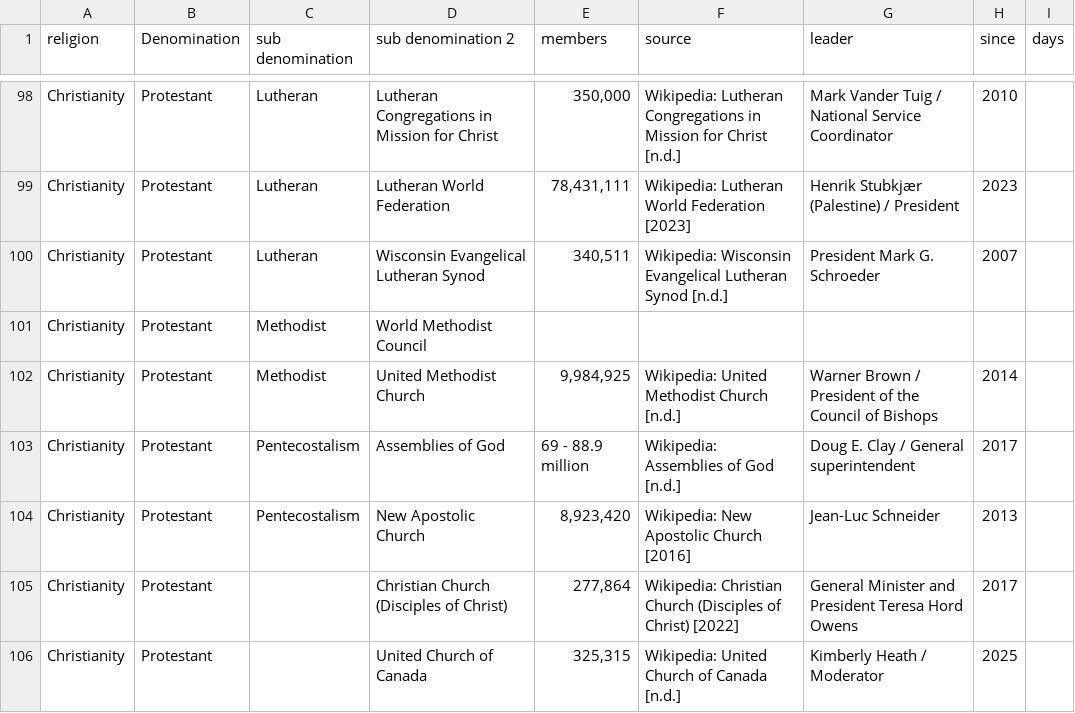
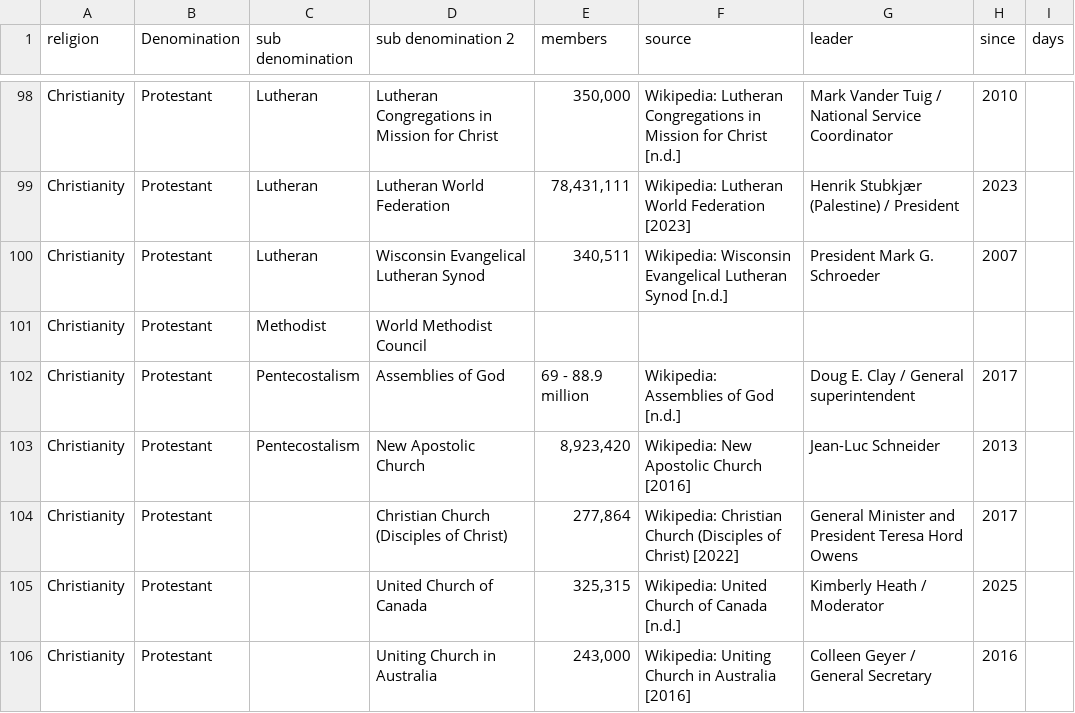
Before and after one commit to vimal7890/vimal, a CSV file: leaders.csv, drawn as a sheet; only a part is shown, gaps mark what is left out; the shorter side is filled out with more unchanged rows.

Commit message:
Remove United Methodist Church entry

```diff
--- a/leaders.csv
+++ b/leaders.csv
@@ -101,3 +101,2 @@ Christianity,Protestant,Lutheran,Wisconsin Evangelical Lutheran Synod,"340,511",
 Christianity,Protestant,Methodist,World Methodist Council,,,,,
-Christianity,Protestant,Methodist,United Methodist Church,"9,984,925",Wikipedia: United Methodist Church [n.d.],Warner Brown / President of the Council of Bishops,2014,
 Christianity,Protestant,Pentecostalism,Assemblies of God ,69 - 88.9 million,Wikipedia: Assemblies of God [n.d.],Doug E. Clay / General superintendent,2017,
```
